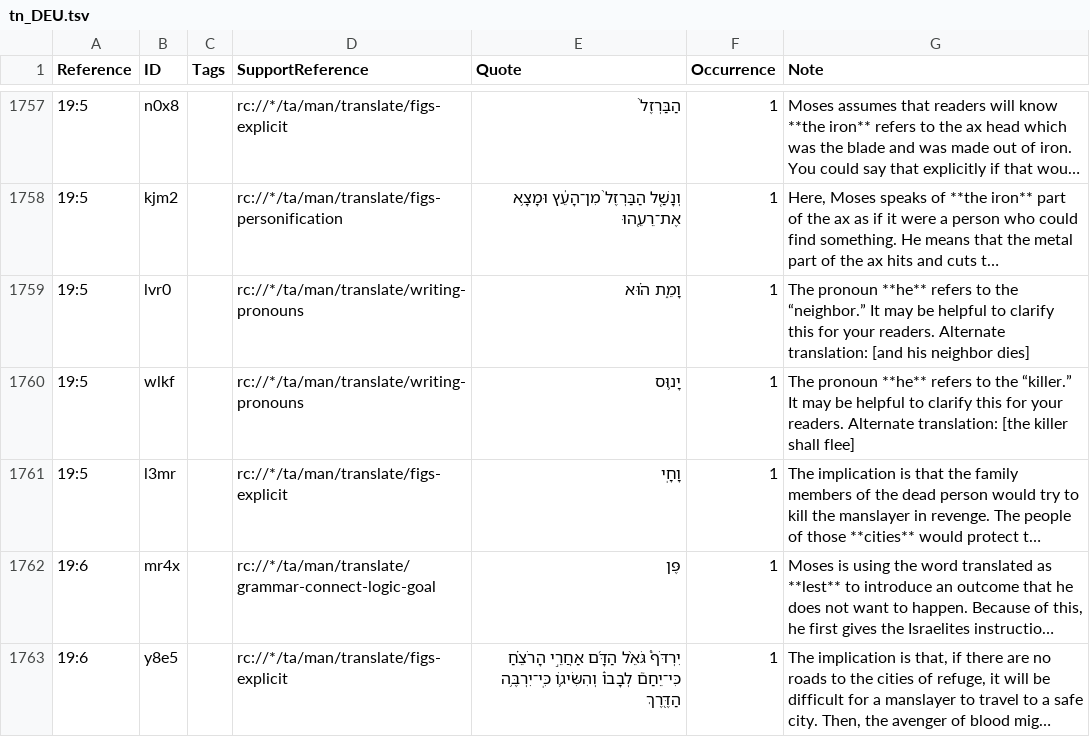
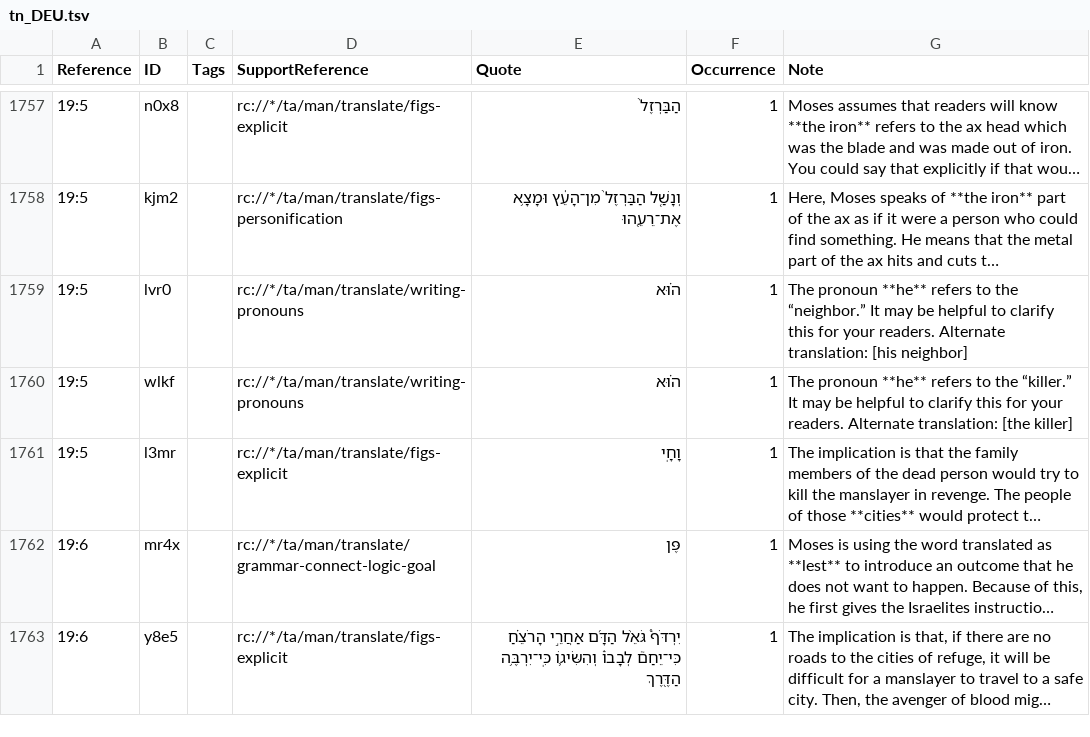
Before and after one commit to ding0t/en_tn, a TSV file: tn_DEU.tsv, drawn as a sheet; only a part is shown, gaps mark what is left out; long unchanged cells end in …; the diff names each change by its address in the sheet, - before the commit and + after, or states it on an @@ line.

Commit message:
Merge Grant_Ailie-tc-create-1 into master by Grant_Ailie (#4790)

```diff
--- a/tn_DEU.tsv
+++ b/tn_DEU.tsv
-E1759 (Quote): וָמֵ֑ת ה֗וּא
+E1759 (Quote): ה֗וּא
-G1759 (Note): …Alternate translation: [and his neighbor dies]
+G1759 (Note): …Alternate translation: [his neighbor]
-E1760 (Quote): יָנ֛וּס
+E1760 (Quote): ה֗וּא
-G1760 (Note): …translation: [the killer shall flee]
+G1760 (Note): …translation: [the killer]
```
